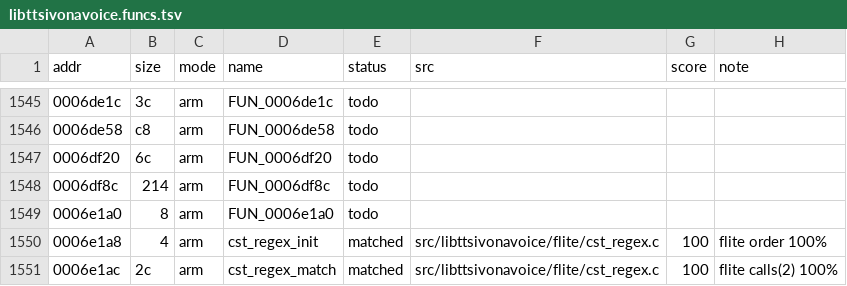
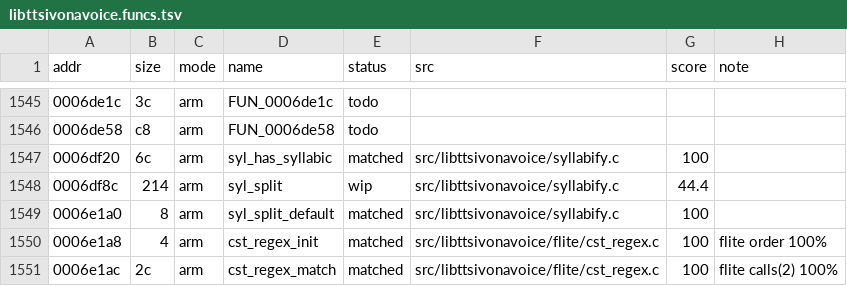
Before and after one commit to sweetbbak/open-ivona, a TSV file: symbols/libttsivonavoice.funcs.tsv, drawn as a sheet; only a part is shown, gaps mark what is left out.

```diff
--- a/symbols/libttsivonavoice.funcs.tsv
+++ b/symbols/libttsivonavoice.funcs.tsv
@@ -1546,5 +1546,5 @@ addr	size	mode	name	status	src	score	note
 0006de58	c8	arm	FUN_0006de58	todo			
-0006df20	6c	arm	FUN_0006df20	todo			
-0006df8c	214	arm	FUN_0006df8c	todo			
-0006e1a0	8	arm	FUN_0006e1a0	todo			
+0006df20	6c	arm	syl_has_syllabic	matched	src/libttsivonavoice/syllabify.c	100	
+0006df8c	214	arm	syl_split	wip	src/libttsivonavoice/syllabify.c	44.4	
+0006e1a0	8	arm	syl_split_default	matched	src/libttsivonavoice/syllabify.c	100	
 0006e1a8	4	arm	cst_regex_init	matched	src/libttsivonavoice/flite/cst_regex.c	100	flite order 100%
```
Also changed, not shown: 2 other files.
